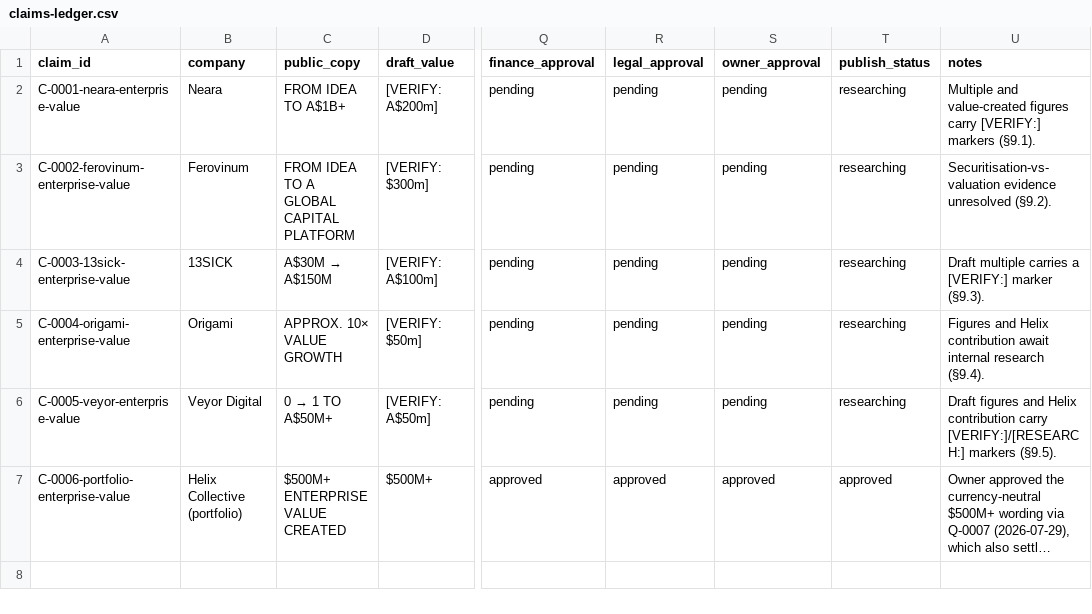
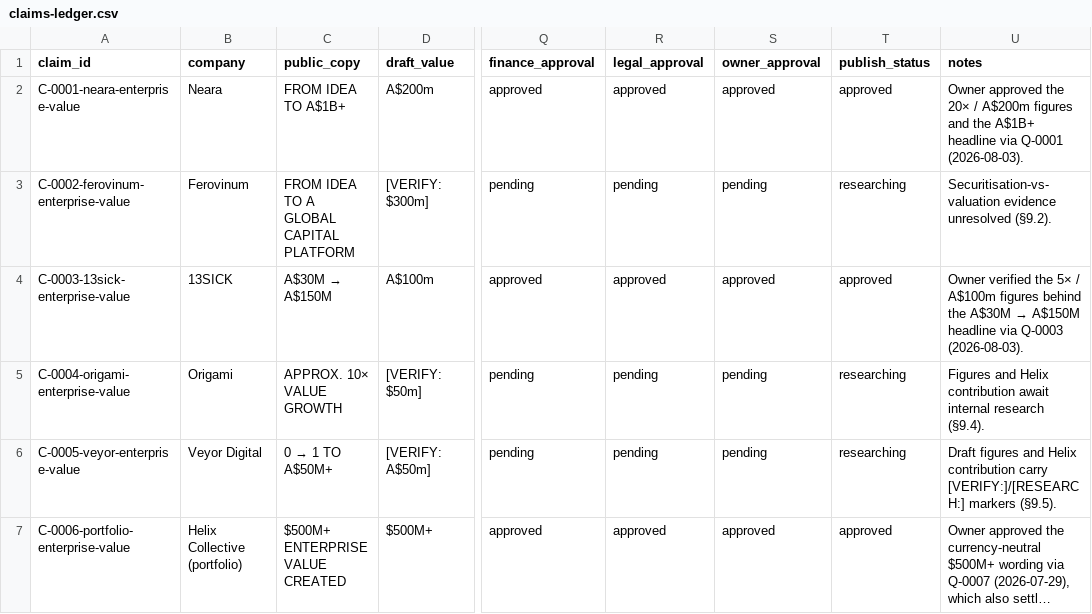
Before and after one commit to miffybunnyrabbit/website, a CSV file: docs/research/claims-ledger.csv, drawn as a sheet; only a part is shown, gaps mark what is left out; long unchanged cells end in …; the diff names each change by its address in the sheet, - before the commit and + after, or states it on an @@ line.

```diff
--- a/docs/research/claims-ledger.csv
+++ b/docs/research/claims-ledger.csv
-D2 (draft_value): [VERIFY: A$200m]
+D2 (draft_value): A$200m
-Q2 (finance_approval): pending
+Q2 (finance_approval): approved
-R2 (legal_approval): pending
+R2 (legal_approval): approved
-S2 (owner_approval): pending
+S2 (owner_approval): approved
-T2 (publish_status): researching
+T2 (publish_status): approved
-U2 (notes): Multiple and value-created figures carry [VERIFY:] markers (§9.1).
+U2 (notes): Owner approved the 20× / A$200m figures and the A$1B+ headline via Q-0001 (2026-08-03).
-D4 (draft_value): [VERIFY: A$100m]
+D4 (draft_value): A$100m
-Q4 (finance_approval): pending
+Q4 (finance_approval): approved
-R4 (legal_approval): pending
+R4 (legal_approval): approved
-S4 (owner_approval): pending
+S4 (owner_approval): approved
-T4 (publish_status): researching
+T4 (publish_status): approved
@@ U4 (notes): Draft multiple carries a [VERIFY:] marker (§9.3). → Owner verified the 5× / A$100m figures behind the A$30M → A$150M headline via Q-0003 (2026-08-03). @@
```
Also changed, not shown: 23 other files.
